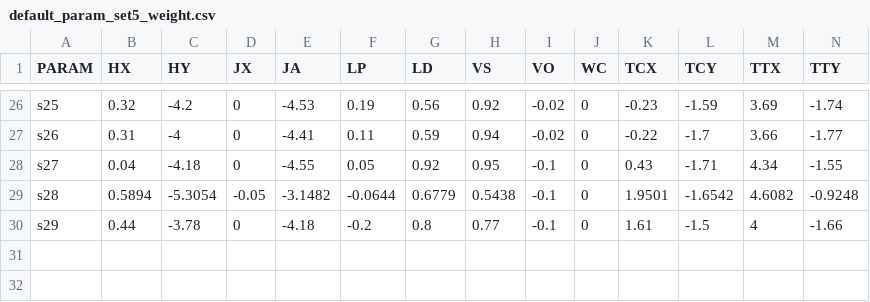
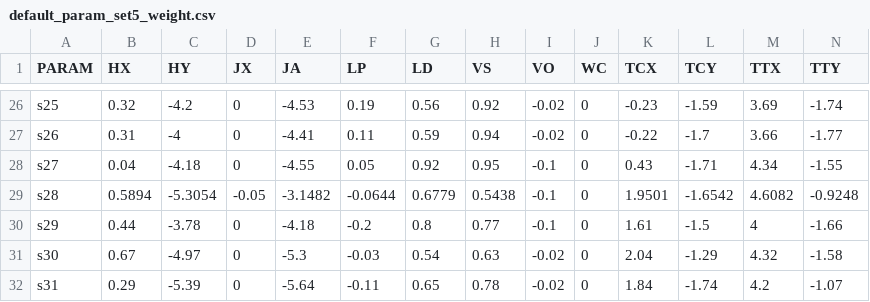
Before and after one commit to thanatlap/master-thesis-vocal-tract-inversion-journal, a CSV file: data_generator/templates/default_param_set5_weight.csv, drawn as a sheet; only a part is shown, gaps mark what is left out; rows hold the shown columns only; the diff names each change by its address in the sheet, - before the commit and + after, or states it on an @@ line.

```diff
--- a/data_generator/templates/default_param_set5_weight.csv
+++ b/data_generator/templates/default_param_set5_weight.csv
+row 31: s30 | 0.67 | -4.97 | 0 | -5.3 | -0.03 | 0.54 | 0.63 | -0.02 | 0 | 2.04 | -1.29 | 4.32 | -1.58
+row 32: s31 | 0.29 | -5.39 | 0 | -5.64 | -0.11 | 0.65 | 0.78 | -0.02 | 0 | 1.84 | -1.74 | 4.2 | -1.07
```
Also changed, not shown: experiment_11_log.csv, 9 other files.
